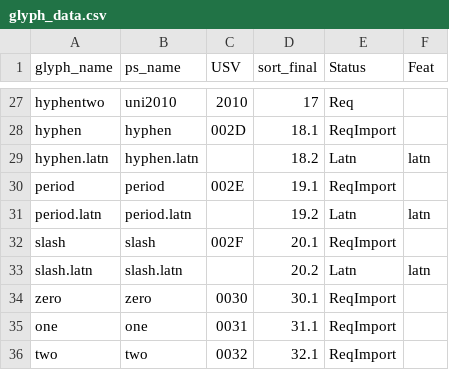
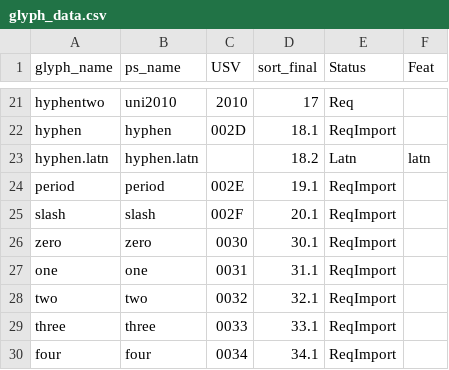
Before and after one commit to silnrsi/font-idiqlat, a CSV file: source/glyph_data.csv, drawn as a sheet; only a part is shown, gaps mark what is left out; the shorter side is filled out with more unchanged rows; the diff covers the shown part only; the diff names each change by its address in the sheet, - before the commit and + after, or states it on an @@ line.

Commit message:
Replaced many of the Syriac-style punctuation with the "Latn" design. Deleted the .latn glyphs.

```diff
--- a/source/glyph_data.csv
+++ b/source/glyph_data.csv
-row 31: period.latn | period.latn |  | 19.2 | Latn | latn
-row 33: slash.latn | slash.latn |  | 20.2 | Latn | latn
```
Also changed, not shown: 9 removed rows elsewhere in this file, 50 other files.
